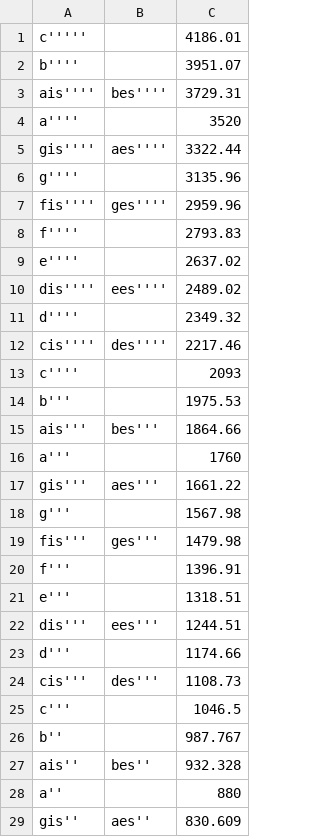
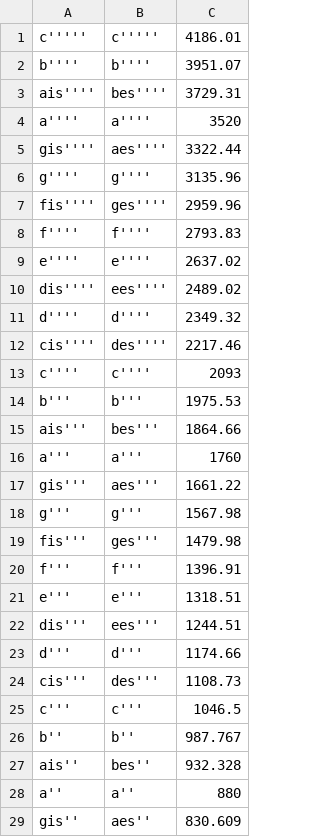
Before and after one commit to madl3r/McHacks2014, a CSV file: entropy-octave/fullPiano.csv, drawn as a sheet; only a part is shown; the diff covers the shown part only.

```diff
--- a/entropy-octave/fullPiano.csv
+++ b/entropy-octave/fullPiano.csv
@@ -1,29 +1,29 @@
-c''''',,4186.01
-b'''',,3951.07
+c''''',c''''',4186.01
+b'''',b'''',3951.07
 ais'''',bes'''',3729.31
-a'''',,3520
+a'''',a'''',3520
 gis'''',aes'''',3322.44
-g'''',,3135.96
+g'''',g'''',3135.96
 fis'''',ges'''',2959.96
-f'''',,2793.83
-e'''',,2637.02
+f'''',f'''',2793.83
+e'''',e'''',2637.02
 dis'''',ees'''',2489.02
-d'''',,2349.32
+d'''',d'''',2349.32
 cis'''',des'''',2217.46
-c'''',,2093
-b''',,1975.53
+c'''',c'''',2093
+b''',b''',1975.53
 ais''',bes''',1864.66
-a''',,1760
+a''',a''',1760
 gis''',aes''',1661.22
-g''',,1567.98
+g''',g''',1567.98
 fis''',ges''',1479.98
-f''',,1396.91
-e''',,1318.51
+f''',f''',1396.91
+e''',e''',1318.51
 dis''',ees''',1244.51
-d''',,1174.66
+d''',d''',1174.66
 cis''',des''',1108.73
-c''',,1046.5
-b'',,987.767
+c''',c''',1046.5
+b'',b'',987.767
 ais'',bes'',932.328
-a'',,880
+a'',a'',880
 gis'',aes'',830.609
```
Also changed, not shown: 35 edited cells elsewhere in this file, 2 other files.
